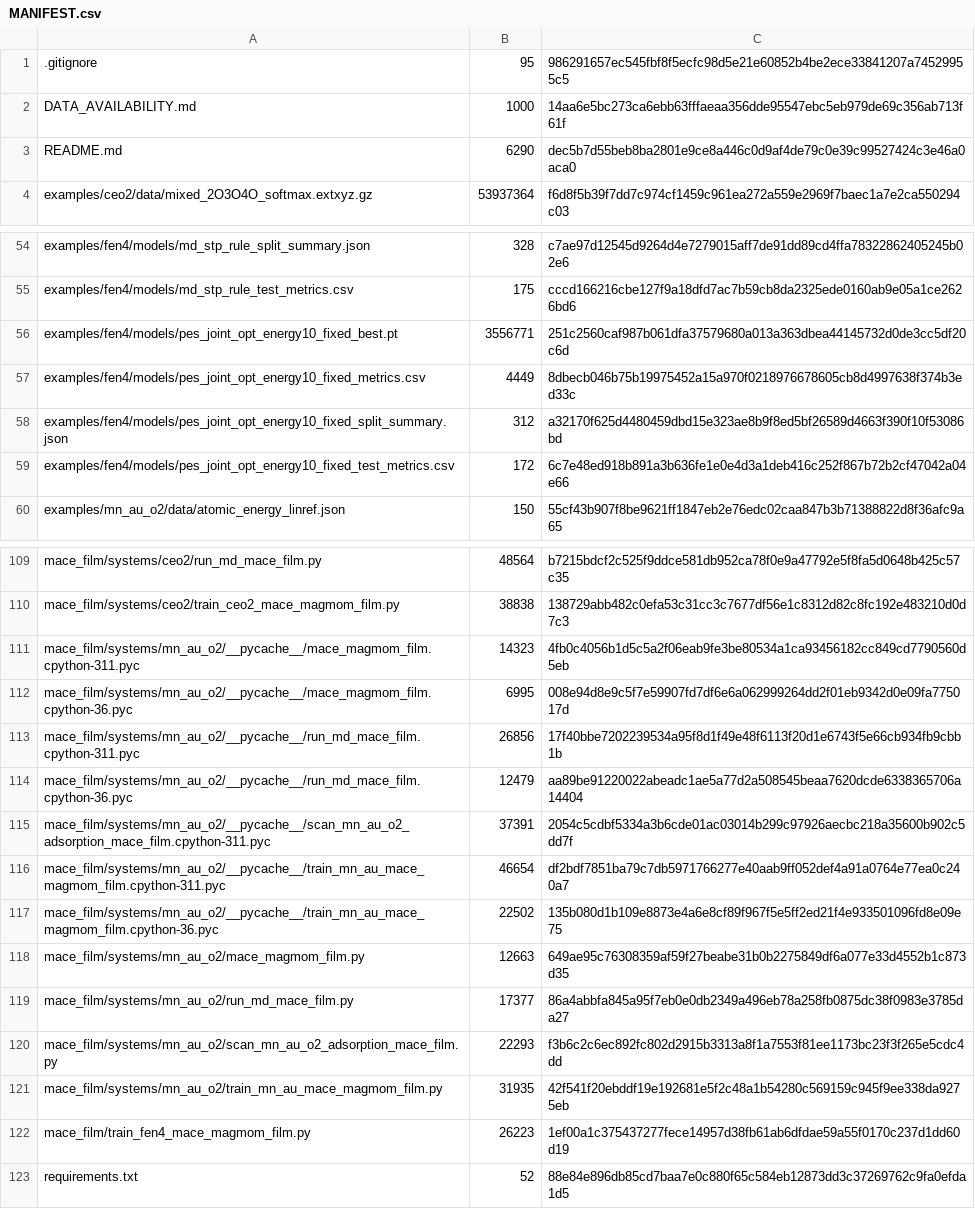
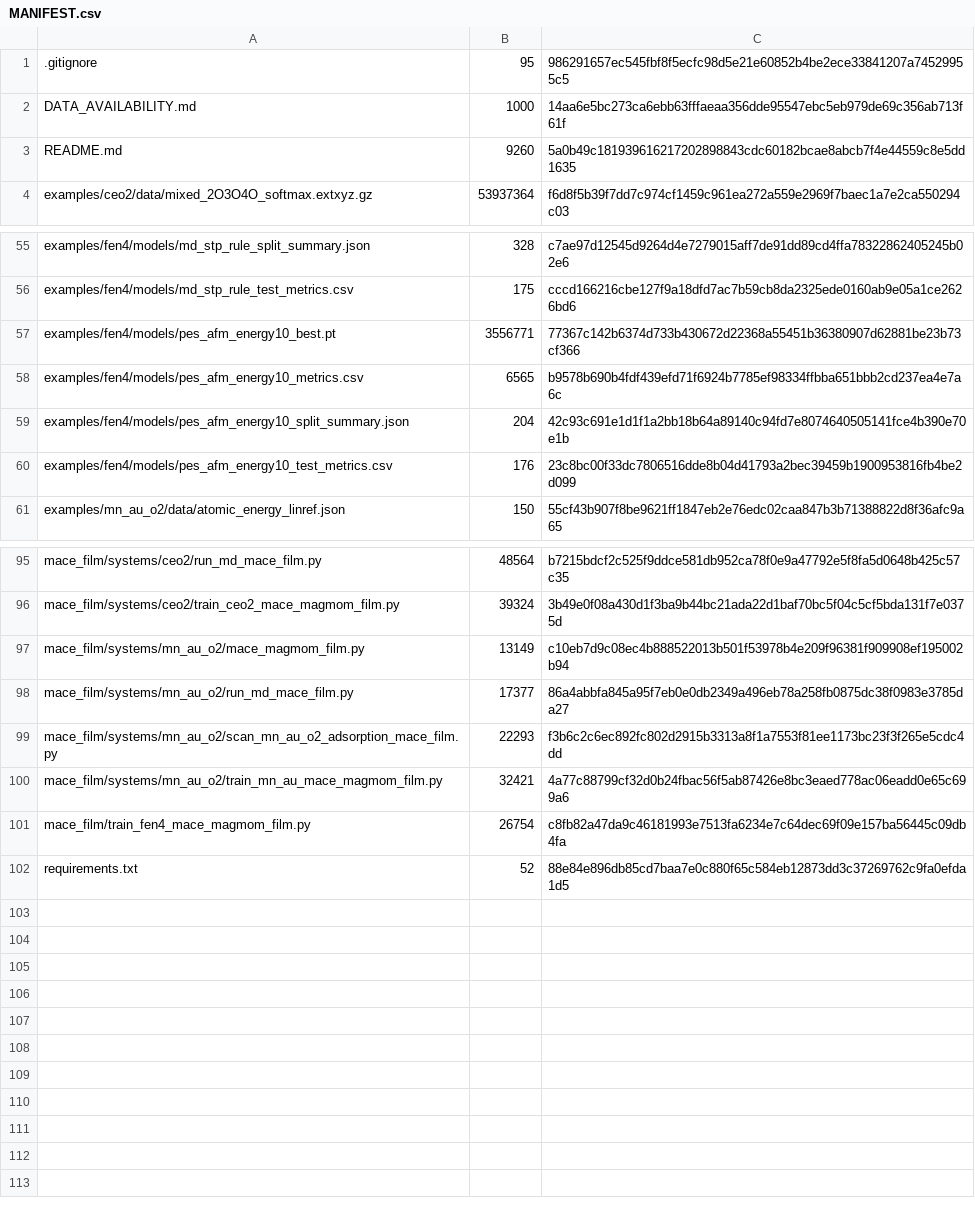
Before and after one commit to hongmoxian/mace_film, a CSV file: MANIFEST.csv, drawn as a sheet; only a part is shown, gaps mark what is left out; removed rows and columns are numbered as before the commit, all else as after; the diff covers the shown part only; the diff names each change by its address in the sheet, - before the commit and + after, or states it on an @@ line.

```diff
--- a/MANIFEST.csv
+++ b/MANIFEST.csv
-B3: 6290
+B3: 9260
-C3: dec5b7d55beb8ba2801e9ce8a446c0d9af4de79c0e39c99527424c3e46a0aca0
+C3: 5a0b49c181939616217202898843cdc60182bcae8abcb7f4e44559c8e5dd1635
-A57: examples/fen4/models/pes_joint_opt_energy10_fixed_best.pt
+A57: examples/fen4/models/pes_afm_energy10_best.pt
-C57: 251c2560caf987b061dfa37579680a013a363dbea44145732d0de3cc5df20c6d
+C57: 77367c142b6374d733b430672d22368a55451b36380907d62881be23b73cf366
-row 57: examples/fen4/models/pes_joint_opt_energy10_fixed_metrics.csv | 4449 | 8dbecb046b75b19975452a15a970f0218976678605cb8d4997638f374b3ed33c
-row 58: examples/fen4/models/pes_joint_opt_energy10_fixed_split_summary.json | 312 | a32170f625d4480459dbd15e323ae8b9f8ed5bf26589d4663f390f10f53086bd
-row 59: examples/fen4/models/pes_joint_opt_energy10_fixed_test_metrics.csv | 172 | 6c7e48ed918b891a3b636fe1e0e4d3a1deb416c252f867b72b2cf47042a04e66
+row 58: examples/fen4/models/pes_afm_energy10_metrics.csv | 6565 | b9578b690b4fdf439efd71f6924b7785ef98334ffbba651bbb2cd237ea4e7a6c
+row 59: examples/fen4/models/pes_afm_energy10_split_summary.json | 204 | 42c93c691e1d1f1a2bb18b64a89140c94fd7e8074640505141fce4b390e70e1b
+row 60: examples/fen4/models/pes_afm_energy10_test_metrics.csv | 176 | 23c8bc00f33dc7806516dde8b04d41793a2bec39459b1900953816fb4be2d099
-B96: 38838
+B96: 39324
-C96: 138729abb482c0efa53c31cc3c7677df56e1c8312d82c8fc192e483210d0d7c3
+C96: 3b49e0f08a430d1f3ba9b44bc21ada22d1baf70bc5f04c5cf5bda131f7e0375d
-row 111: mace_film/systems/mn_au_o2/__pycache__/mace_magmom_film.cpython-311.pyc | 14323 | 4fb0c4056b1d5c5a2f06eab9fe3be80534a1ca93456182cc849cd7790560d5eb
-row 112: mace_film/systems/mn_au_o2/__pycache__/mace_magmom_film.cpython-36.pyc | 6995 | 008e94d8e9c5f7e59907fd7df6e6a062999264dd2f01eb9342d0e09fa775017d
-row 113: mace_film/systems/mn_au_o2/__pycache__/run_md_mace_film.cpython-311.pyc | 26856 | 17f40bbe7202239534a95f8d1f49e48f6113f20d1e6743f5e66cb934fb9cbb1b
-row 114: mace_film/systems/mn_au_o2/__pycache__/run_md_mace_film.cpython-36.pyc | 12479 | aa89be91220022abeadc1ae5a77d2a508545beaa7620dcde6338365706a14404
-row 115: mace_film/systems/mn_au_o2/__pycache__/scan_mn_au_o2_adsorption_mace_film.cpython-311.pyc | 37391 | 2054c5cdbf5334a3b6cde01ac03014b299c97926aecbc218a35600b902c5dd7f
-row 116: mace_film/systems/mn_au_o2/__pycache__/train_mn_au_mace_magmom_film.cpython-311.pyc | 46654 | df2bdf7851ba79c7db5971766277e40aab9ff052def4a91a0764e77ea0c240a7
-row 117: mace_film/systems/mn_au_o2/__pycache__/train_mn_au_mace_magmom_film.cpython-36.pyc | 22502 | 135b080d1b109e8873e4a6e8cf89f967f5e5ff2ed21f4e933501096fd8e09e75
-B97: 12663
+B97: 13149
-C97: 649ae95c76308359af59f27beabe31b0b2275849df6a077e33d4552b1c873d35
+C97: c10eb7d9c08ec4b888522013b501f53978b4e209f96381f909908ef195002b94
-B100: 31935
+B100: 32421
-C100: 42f541f20ebddf19e192681e5f2c48a1b54280c569159c945f9ee338da9275eb
+C100: 4a77c88799cf32d0b24fbac56f5ab87426e8bc3eaed778ac06eadd0e65c699a6
-B101: 26223
+B101: 26754
-C101: 1ef00a1c375437277fece14957d38fb61ab6dfdae59a55f0170c237d1dd60d19
+C101: c8fb82a47da9c46181993e7513fa6234e7c64dec69f09e157ba56445c09db4fa
```
Also changed, not shown: 1 added row, 15 removed rows and 14 edited cells elsewhere in this file, examples/fen4/figure_data/pes_dft_ml.csv, 12 other files.
